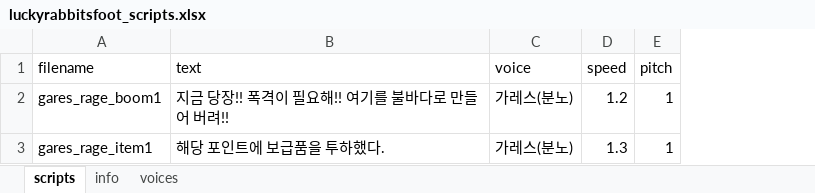
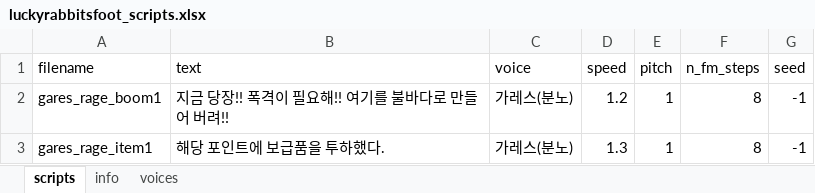
Before and after one commit to Lucky-Rabbit-s-Foot/Last-Requiem-Varco-Voice, an Excel workbook: luckyrabbitsfoot_scripts.xlsx, sheet scripts, drawn as a sheet; values as stored, in another font and other column widths than the file's, no borders; the diff names each change by its address in the sheet, - before the commit and + after, or states it on an @@ line.

```diff
--- a/luckyrabbitsfoot_scripts.xlsx (sheet scripts)
+++ b/luckyrabbitsfoot_scripts.xlsx (sheet scripts)
+column F (n_fm_steps), rows 2-3: 8 | 8
+column G (seed), rows 2-3: -1 | -1
```
Also changed, not shown: 2 other files.
